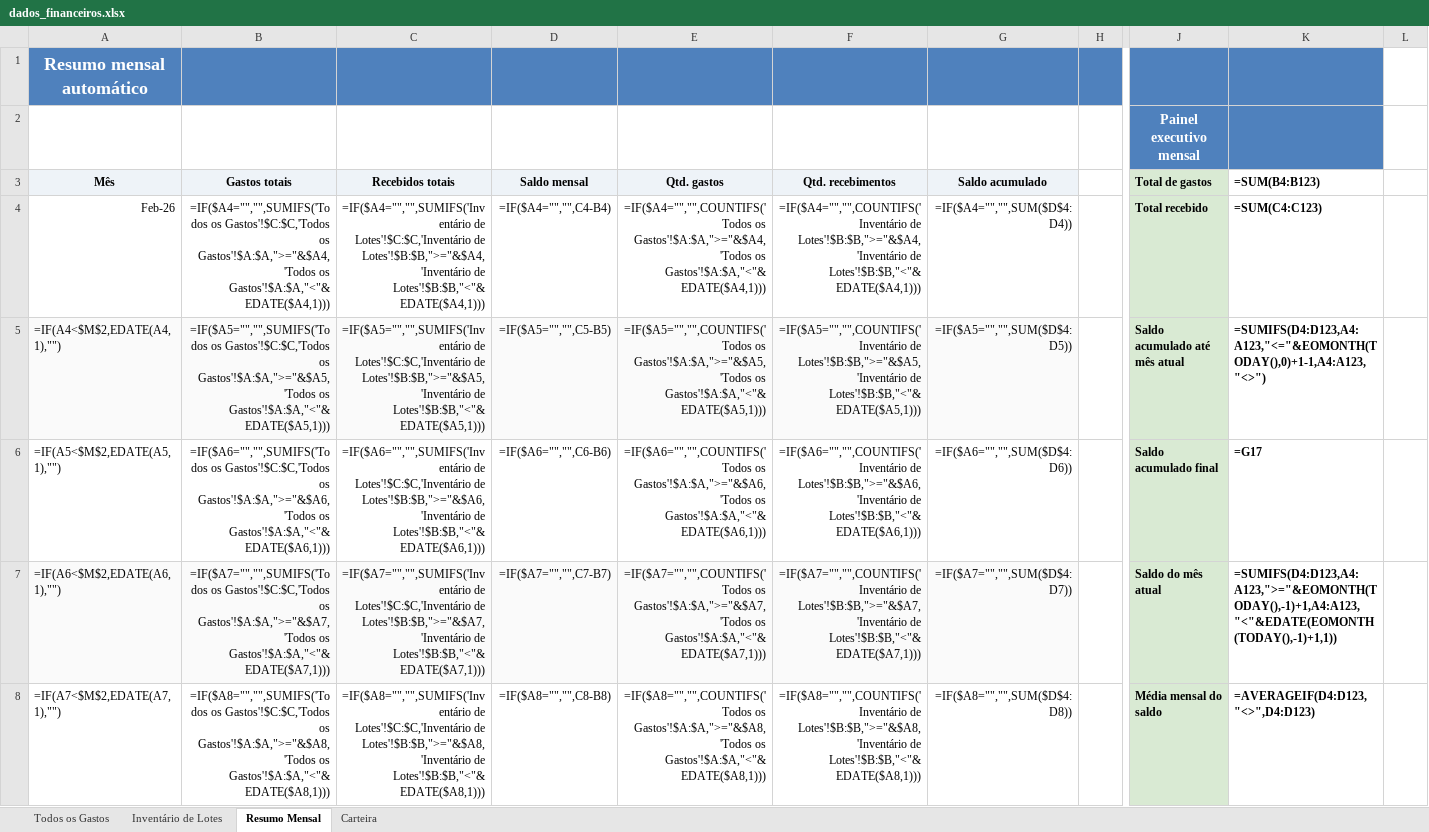
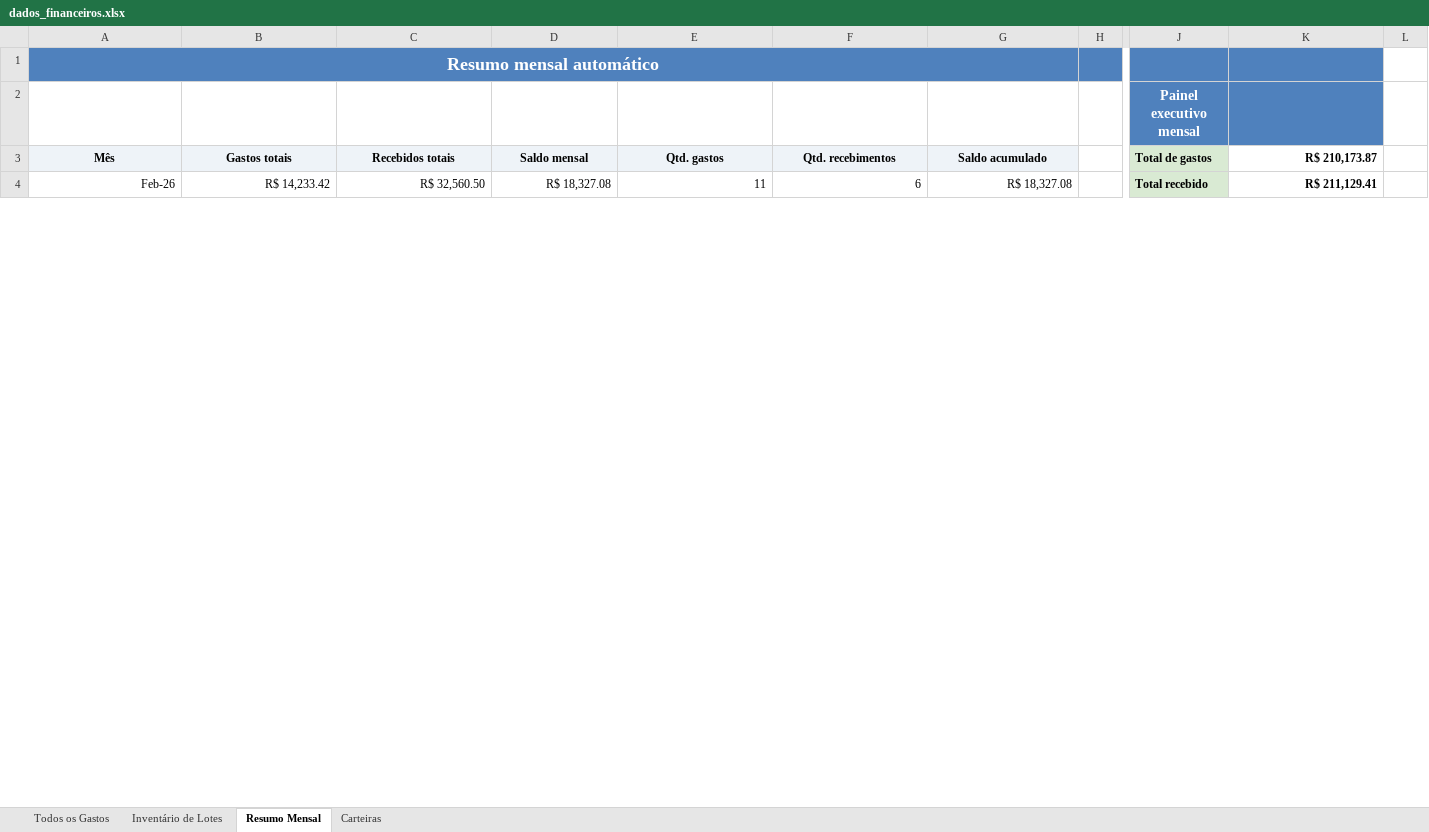
Before and after one commit to WevertonGomesCosta/payment-investment-allocation, an Excel workbook: dados/dados_financeiros.xlsx, sheet Resumo Mensal, drawn as a sheet; only a part is shown, gaps mark what is left out; values as stored, in another font and other column widths than the file's, no borders; formulas without a stored value are shown as written; charts and pictures not drawn; removed rows and columns are numbered as before the commit, all else as after; rows hold the shown columns only; the diff covers the shown part only; the diff names each change by its address in the sheet, - before the commit and + after, or states it on an @@ line.

```diff
--- a/dados/dados_financeiros.xlsx (sheet Resumo Mensal)
+++ b/dados/dados_financeiros.xlsx (sheet Resumo Mensal)
-sheet tab: Carteira
+sheet tab: Carteiras
+A1:G1 merged
-B1:G1 fill: #4F81BD
+B1:G1 fill: none
-K3: =SUM(B4:B123)
+K3: R$ 210,173.87
-B4 (Gastos totais): =IF($A4="","",SUMIFS('Todos os Gastos'!$C:$C,'Todos os Gastos'!$A:$A,">="&$A4,'Todos os Gastos'!$A:$A,"<"&EDATE($A4,1)))
+B4 (Gastos totais): R$ 14,233.42
-C4 (Recebidos totais): =IF($A4="","",SUMIFS('Inventário de Lotes'!$C:$C,'Inventário de Lotes'!$B:$B,">="&$A4,'Inventário de Lotes'!$B:$B,"<"&EDATE($A4,1)))
+C4 (Recebidos totais): R$ 32,560.50
-D4 (Saldo mensal): =IF($A4="","",C4-B4)
+D4 (Saldo mensal): R$ 18,327.08
-E4 (Qtd. gastos): =IF($A4="","",COUNTIFS('Todos os Gastos'!$A:$A,">="&$A4,'Todos os Gastos'!$A:$A,"<"&EDATE($A4,1)))
+E4 (Qtd. gastos): 11
-F4 (Qtd. recebimentos): =IF($A4="","",COUNTIFS('Inventário de Lotes'!$B:$B,">="&$A4,'Inventário de Lotes'!$B:$B,"<"&EDATE($A4,1)))
+F4 (Qtd. recebimentos): 6
-G4 (Saldo acumulado): =IF($A4="","",SUM($D$4:D4))
+G4 (Saldo acumulado): R$ 18,327.08
-K4 (R$ 210,173.87): =SUM(C4:C123)
+K4 (R$ 210,173.87): R$ 211,129.41
-row 5: =IF(A4<$M$2,EDATE(A4,1),"") | =IF($A5="","",SUMIFS('Todos os Gastos'!$C:$C,'Todos os Gastos'!$A:$A,">="&$A5,'Todos os Gastos'!$A:$A,"<"&EDATE($A5,1))) | =IF($A5="","",SUMIFS('Inventário de Lotes'!$C:$C,'Inventário de Lotes'!$B:$B,">="&$A5,'Inventário de Lotes'!$B:$B,"<"&EDATE($A5,1))) | =IF($A5="","",C5-B5) | =IF($A5="","",COUNTIFS('Todos os Gastos'!$A:$A,">="&$A5,'Todos os Gastos'!$A:$A,"<"&EDATE($A5,1))) | =IF($A5="","",COUNTIFS('Inventário de Lotes'!$B:$B,">="&$A5,'Inventário de Lotes'!$B:$B,"<"&EDATE($A5,1))) | =IF($A5="","",SUM($D$4:D5)) |  | Saldo acumulado até mês atual | =SUMIFS(D4:D123,A4:A123,"<="&EOMONTH(TODAY(),0)+1-1,A4:A123,"<>")
-row 6: =IF(A5<$M$2,EDATE(A5,1),"") | =IF($A6="","",SUMIFS('Todos os Gastos'!$C:$C,'Todos os Gastos'!$A:$A,">="&$A6,'Todos os Gastos'!$A:$A,"<"&EDATE($A6,1))) | =IF($A6="","",SUMIFS('Inventário de Lotes'!$C:$C,'Inventário de Lotes'!$B:$B,">="&$A6,'Inventário de Lotes'!$B:$B,"<"&EDATE($A6,1))) | =IF($A6="","",C6-B6) | =IF($A6="","",COUNTIFS('Todos os Gastos'!$A:$A,">="&$A6,'Todos os Gastos'!$A:$A,"<"&EDATE($A6,1))) | =IF($A6="","",COUNTIFS('Inventário de Lotes'!$B:$B,">="&$A6,'Inventário de Lotes'!$B:$B,"<"&EDATE($A6,1))) | =IF($A6="","",SUM($D$4:D6)) |  | Saldo acumulado final | =G17
-row 7: =IF(A6<$M$2,EDATE(A6,1),"") | =IF($A7="","",SUMIFS('Todos os Gastos'!$C:$C,'Todos os Gastos'!$A:$A,">="&$A7,'Todos os Gastos'!$A:$A,"<"&EDATE($A7,1))) | =IF($A7="","",SUMIFS('Inventário de Lotes'!$C:$C,'Inventário de Lotes'!$B:$B,">="&$A7,'Inventário de Lotes'!$B:$B,"<"&EDATE($A7,1))) | =IF($A7="","",C7-B7) | =IF($A7="","",COUNTIFS('Todos os Gastos'!$A:$A,">="&$A7,'Todos os Gastos'!$A:$A,"<"&EDATE($A7,1))) | =IF($A7="","",COUNTIFS('Inventário de Lotes'!$B:$B,">="&$A7,'Inventário de Lotes'!$B:$B,"<"&EDATE($A7,1))) | =IF($A7="","",SUM($D$4:D7)) |  | Saldo do mês atual | =SUMIFS(D4:D123,A4:A123,">="&EOMONTH(TODAY(),-1)+1,A4:A123,"<"&EDATE(EOMONTH(TODAY(),-1)+1,1))
-row 8: =IF(A7<$M$2,EDATE(A7,1),"") | =IF($A8="","",SUMIFS('Todos os Gastos'!$C:$C,'Todos os Gastos'!$A:$A,">="&$A8,'Todos os Gastos'!$A:$A,"<"&EDATE($A8,1))) | =IF($A8="","",SUMIFS('Inventário de Lotes'!$C:$C,'Inventário de Lotes'!$B:$B,">="&$A8,'Inventário de Lotes'!$B:$B,"<"&EDATE($A8,1))) | =IF($A8="","",C8-B8) | =IF($A8="","",COUNTIFS('Todos os Gastos'!$A:$A,">="&$A8,'Todos os Gastos'!$A:$A,"<"&EDATE($A8,1))) | =IF($A8="","",COUNTIFS('Inventário de Lotes'!$B:$B,">="&$A8,'Inventário de Lotes'!$B:$B,"<"&EDATE($A8,1))) | =IF($A8="","",SUM($D$4:D8)) |  | Média mensal do saldo | =AVERAGEIF(D4:D123,"<>",D4:D123)
```
Also changed, not shown: 13 added rows and 115 removed rows elsewhere in this sheet, sheet Carteiras, sheet Inventário de Lotes, sheet Todos os Gastos, hidden cells, charts or pictures, 2 other files.
